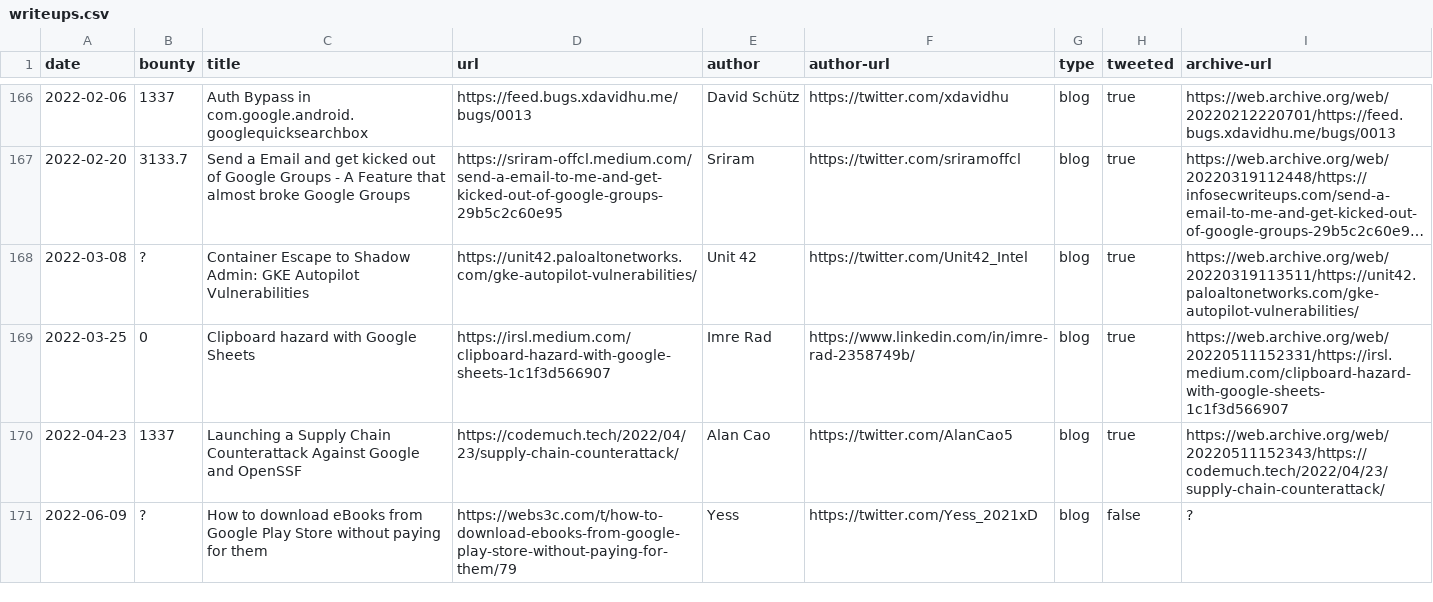
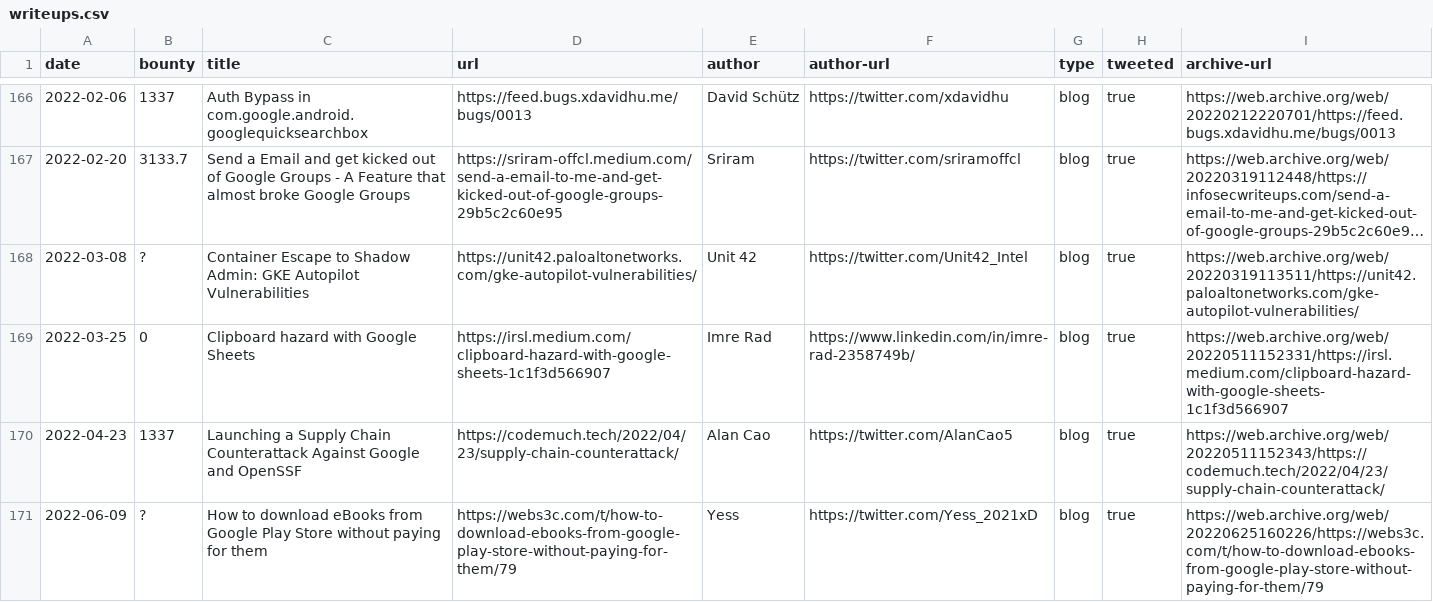
Before and after one commit to xdavidhu/awesome-google-vrp-writeups, a CSV file: writeups.csv, drawn as a sheet; only a part is shown, gaps mark what is left out; long unchanged cells end in ….

```diff
--- a/writeups.csv
+++ b/writeups.csv
@@ -170,2 +170,2 @@ date,bounty,title,url,author,author-url,type,tweeted,archive-url
 2022-04-23,1337,Launching a Supply Chain Counterattack Against Google and OpenSSF,https://codemuch.tech/2022/04/23/supply-chain-counterattack/,Alan Cao,https://twitter.com/AlanCao5,blog,true,https://web.archive.org/web/20220511152343/https://codemuch.tech/2022/04/23/supply-chain-counterattack/
-2022-06-09,?,How to download eBooks from Google Play Store without paying for them,https://webs3c.com/t/how-to-download-ebooks-from-google-play-store-without-paying-for-them/79,Yess,https://twitter.com/Yess_2021xD,blog,false,?
+2022-06-09,?,How to download eBooks from Google Play Store without paying for them,https://webs3c.com/t/how-to-download-ebooks-from-google-play-store-without-paying-for-them/79,Yess,https://twitter.com/Yess_2021xD,blog,true,https://web.archive.org/web/20220625160226/https://webs3c.com/t/how-to-download-ebooks-from-google-play-store-without-paying-for-them/79
```
Also changed, not shown: 1 other file.
